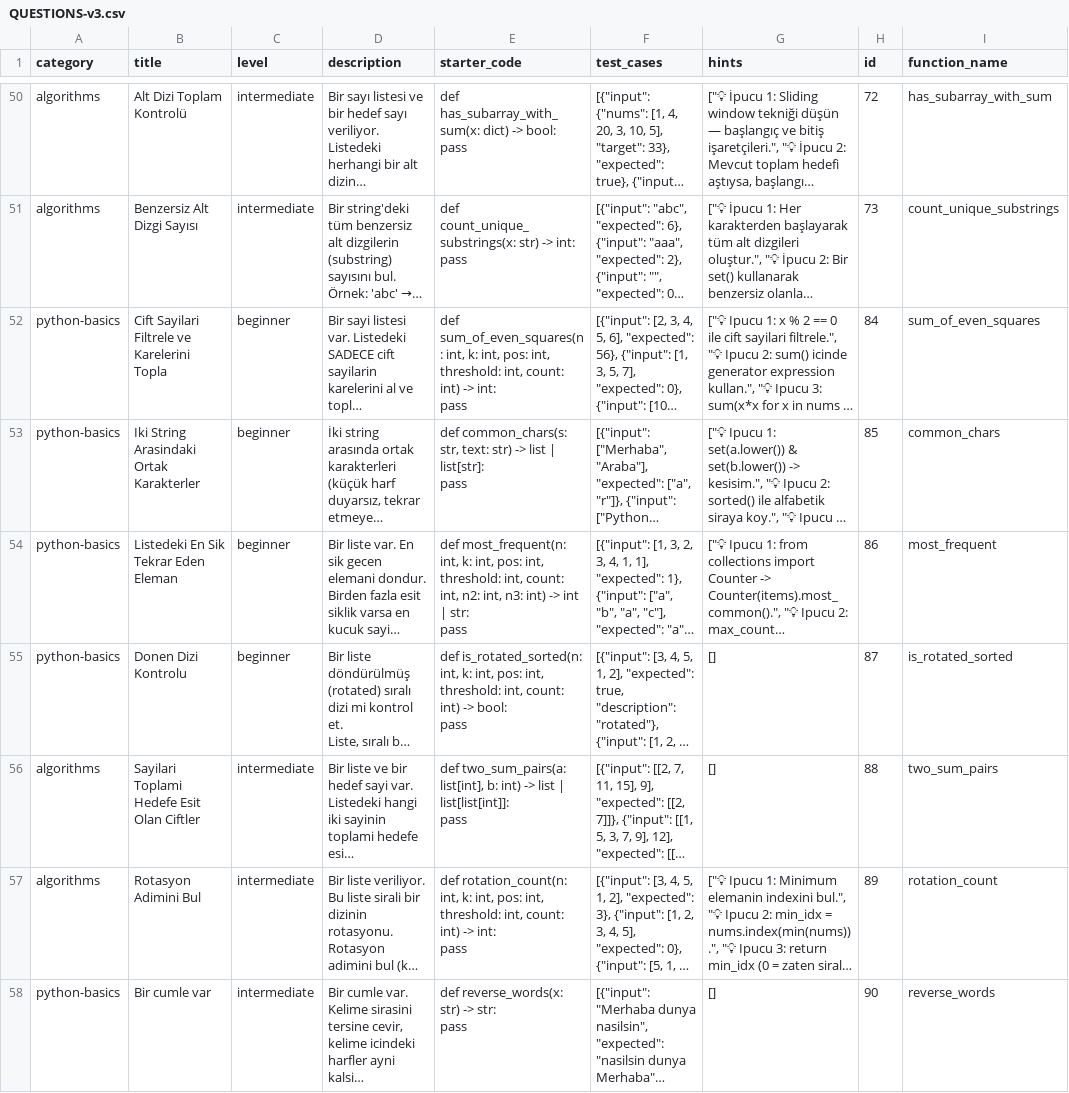
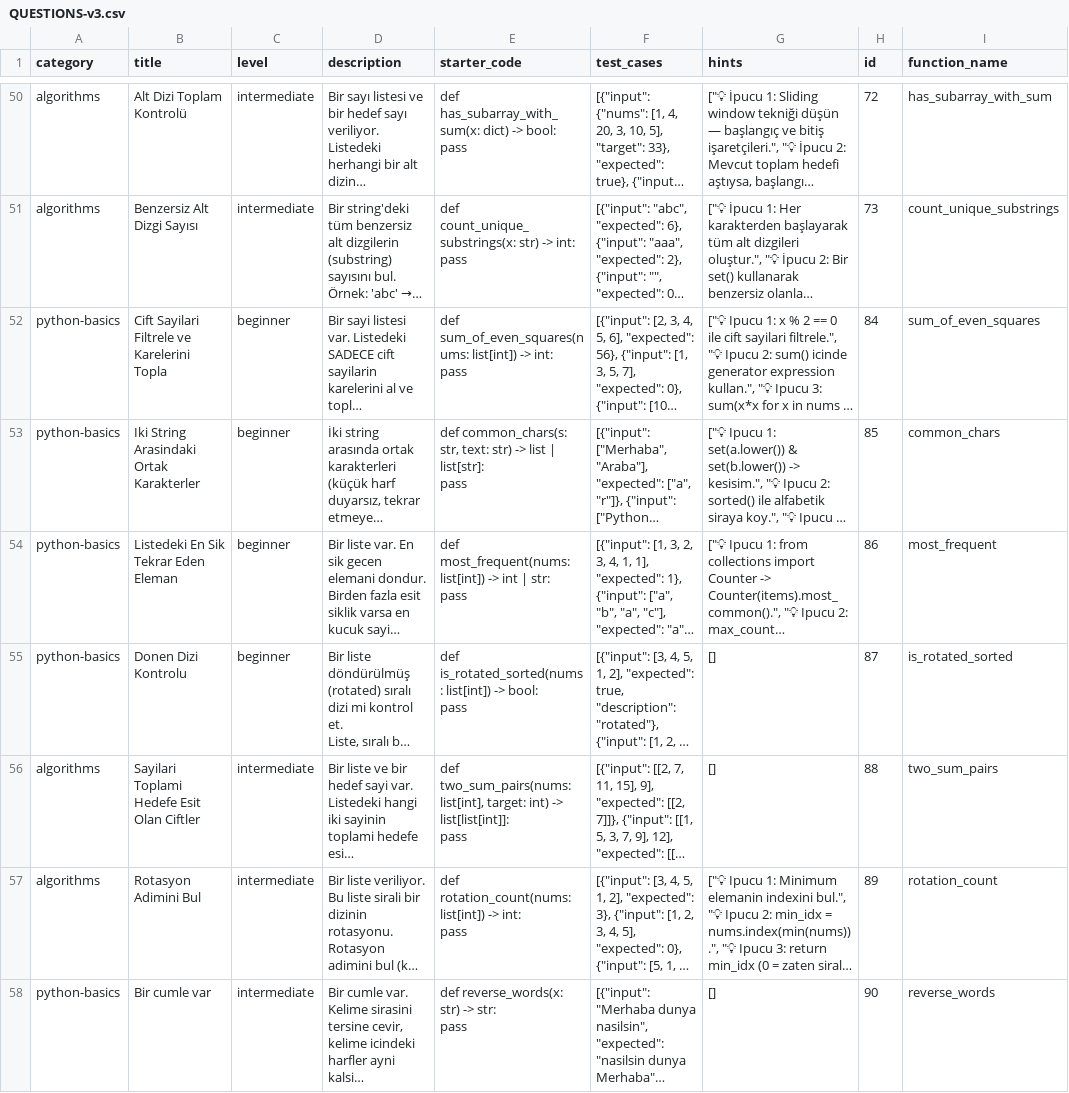
Before and after one commit to kaleminkuheylani/pymulakat-backend, a CSV file: data/QUESTIONS-v3.csv, drawn as a sheet; only a part is shown, gaps mark what is left out; long unchanged cells end in …; ↵ is a line break in a cell; the diff covers the shown part only; the diff names each change by its address in the sheet, - before the commit and + after, or states it on an @@ line.

Commit message:
fix(data): 26 starter_code temizlendi (arg0/arg1 → anlamlı parametre)
Kullanici (2026-07-12): 'def group_by_parity(arg0: int, arg1: int, ...)
gibi ifadelerin starter kodlarini duzenle cirkin gorunuyor tum csv
denetimi starter code bazinda'

BUG: 30 starter_code AI tarafindan uretilmis placeholder
parametre isimleri kullaniyordu:
  - arg0, arg1, arg2, arg3 (en kotu)
  - n, k, pos, threshold, count, n2, n3 (jenerik)
  - a, b, c (tek harf generic)
  - x: None, other: None (yanlis type)

DUZELTME (28 soru, 26 fark):
Her sorunun test_cases input/expected yapisi incelendi, mantikli
parametre isimleri turettildi:
  - cumulative_sum → nums: list[int]
  - region_totals → sales: list[dict]
  - age_segment → ages: list[int]
  - two_sum_pairs → nums: list[int], target: int
  - unique_paths → m: int, n: int
  - num_distinct → s: str, t: str
  - is_match → s: str, p: str
  - vs.

Yedek: data/QUESTIONS-v3.csv.pre-fix-2026-07-12.bak

CSV-DB senkron kurali: DB'de starter_code yok, sadece CSV.
Frontend Vercel ISR 1h cache otomatik gunceller (no rebuild).

Build: Python service Railway, no rebuild (CSV degisti).

```diff
--- a/data/QUESTIONS-v3.csv
+++ b/data/QUESTIONS-v3.csv
-E52 (starter_code): def sum_of_even_squares(n: int, k: int, pos: int, threshold: int, count: int) -> int:…
+E52 (starter_code): def sum_of_even_squares(nums: list[int]) -> int:…
-E54 (starter_code): def most_frequent(n: int, k: int, pos: int, threshold: int, count: int, n2: int, n3: int) -> int…
+E54 (starter_code): def most_frequent(nums: list[int]) -> int…
-E55 (starter_code): def is_rotated_sorted(n: int, k: int, pos: int, threshold: int, count: int) -> bool:…
+E55 (starter_code): def is_rotated_sorted(nums: list[int]) -> bool:…
-E56 (starter_code): def two_sum_pairs(a: list[int], b: int) -> list | list[list[int]]: ↵ pass
+E56 (starter_code): def two_sum_pairs(nums: list[int], target: int) -> list[list[int]]: ↵ pass
-E57 (starter_code): def rotation_count(n: int, k: int, pos: int, threshold: int, count: int) -> int:…
+E57 (starter_code): def rotation_count(nums: list[int]) -> int:…
```
Also changed, not shown: 21 edited cells elsewhere in this file.
